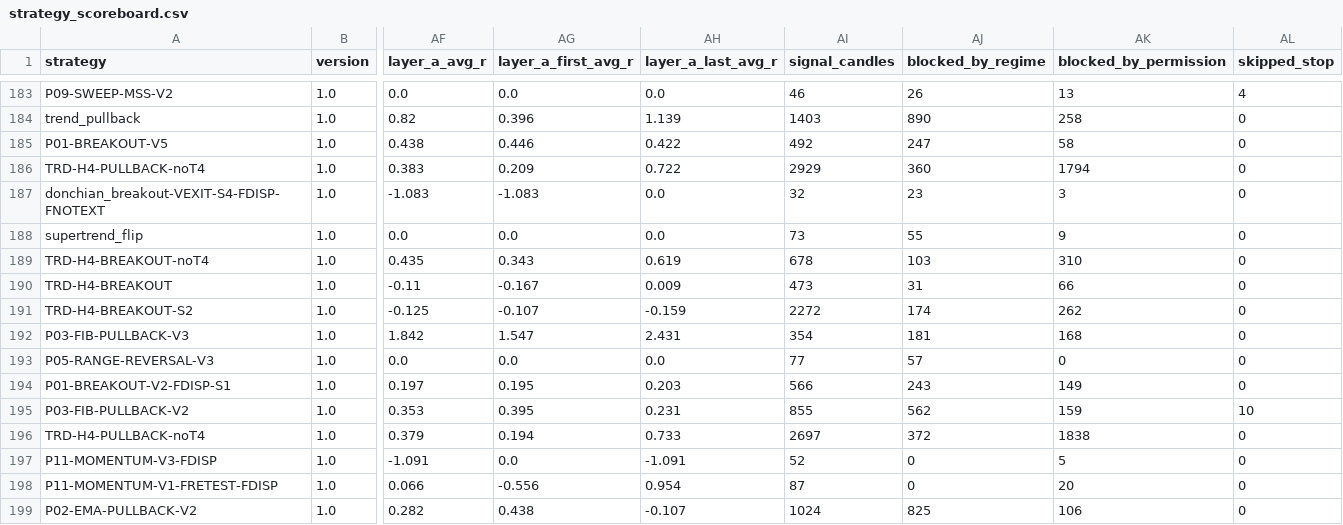
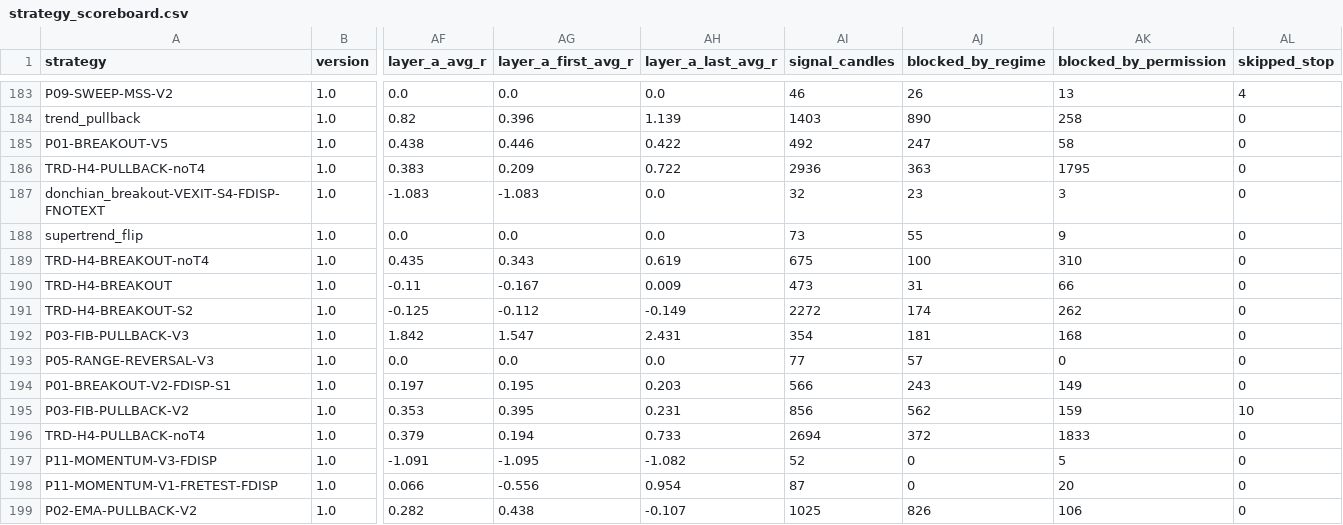
Before and after one commit to mayastraglobal-ui/crypto-signal-agent, a CSV file: reports/strategy_scoreboard.csv, drawn as a sheet; only a part is shown, gaps mark what is left out; the diff covers the shown part only; the diff names each change by its address in the sheet, - before the commit and + after, or states it on an @@ line.

```diff
--- a/reports/strategy_scoreboard.csv
+++ b/reports/strategy_scoreboard.csv
-AI186 (signal_candles): 2929
+AI186 (signal_candles): 2936
-AJ186 (blocked_by_regime): 360
+AJ186 (blocked_by_regime): 363
-AK186 (blocked_by_permission): 1794
+AK186 (blocked_by_permission): 1795
-AI189 (signal_candles): 678
+AI189 (signal_candles): 675
-AJ189 (blocked_by_regime): 103
+AJ189 (blocked_by_regime): 100
-AG191 (layer_a_first_avg_r): -0.107
+AG191 (layer_a_first_avg_r): -0.112
-AH191 (layer_a_last_avg_r): -0.159
+AH191 (layer_a_last_avg_r): -0.149
-AI195 (signal_candles): 855
+AI195 (signal_candles): 856
-AI196 (signal_candles): 2697
+AI196 (signal_candles): 2694
-AK196 (blocked_by_permission): 1838
+AK196 (blocked_by_permission): 1833
-AG197 (layer_a_first_avg_r): 0.0
+AG197 (layer_a_first_avg_r): -1.095
-AH197 (layer_a_last_avg_r): -1.091
+AH197 (layer_a_last_avg_r): -1.082
-AI199 (signal_candles): 1024
+AI199 (signal_candles): 1025
-AJ199 (blocked_by_regime): 825
+AJ199 (blocked_by_regime): 826
```
Also changed, not shown: 111 edited cells elsewhere in this file, 20 other files.
